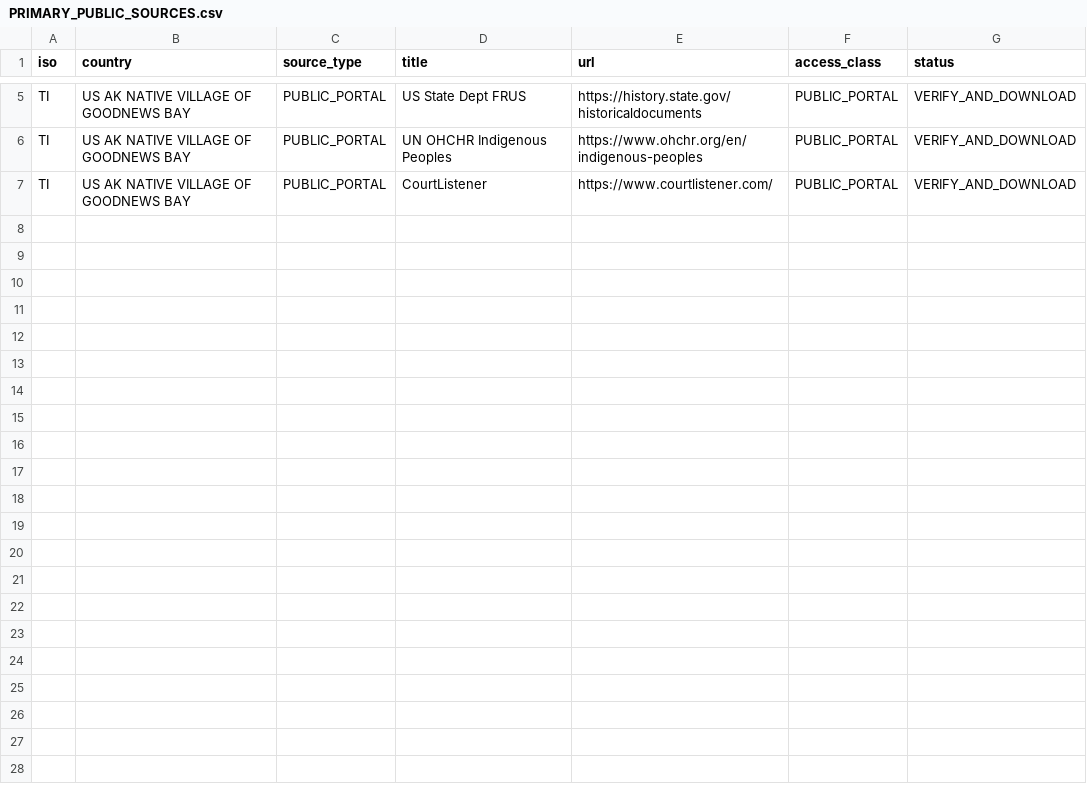
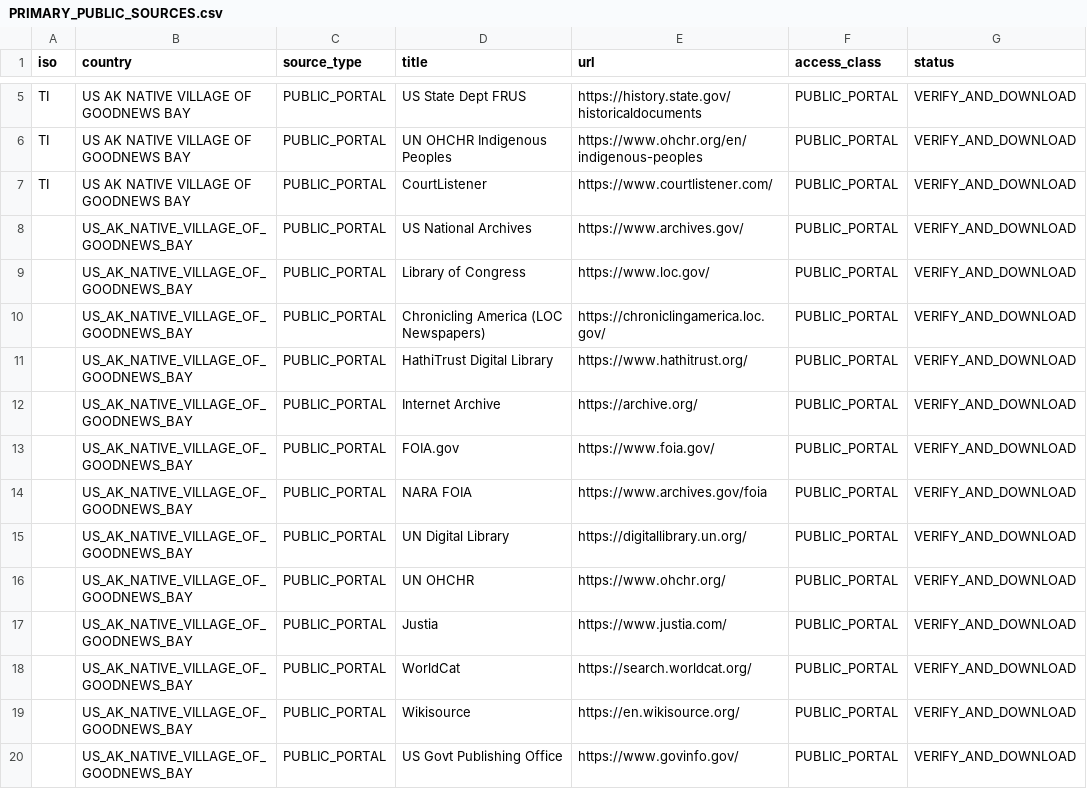
Before and after one commit to GlobalRestitutionAlliance/turtle-island-us-ak-native-village-of-goodnews-bay-master-litigation, a CSV file: 03_Evidentiary_Exhibits/PRIMARY_PUBLIC_SOURCES.csv, drawn as a sheet; only a part is shown, gaps mark what is left out.

Commit message:
Expand primary public source registries (Batch 2)

```diff
--- a/03_Evidentiary_Exhibits/PRIMARY_PUBLIC_SOURCES.csv
+++ b/03_Evidentiary_Exhibits/PRIMARY_PUBLIC_SOURCES.csv
@@ -7 +7,14 @@ TI,US AK NATIVE VILLAGE OF GOODNEWS BAY,PUBLIC_PORTAL,UN OHCHR Indigenous People
 TI,US AK NATIVE VILLAGE OF GOODNEWS BAY,PUBLIC_PORTAL,CourtListener,https://www.courtlistener.com/,PUBLIC_PORTAL,VERIFY_AND_DOWNLOAD
+,US_AK_NATIVE_VILLAGE_OF_GOODNEWS_BAY,PUBLIC_PORTAL,US National Archives,https://www.archives.gov/,PUBLIC_PORTAL,VERIFY_AND_DOWNLOAD
+,US_AK_NATIVE_VILLAGE_OF_GOODNEWS_BAY,PUBLIC_PORTAL,Library of Congress,https://www.loc.gov/,PUBLIC_PORTAL,VERIFY_AND_DOWNLOAD
+,US_AK_NATIVE_VILLAGE_OF_GOODNEWS_BAY,PUBLIC_PORTAL,Chronicling America (LOC Newspapers),https://chroniclingamerica.loc.gov/,PUBLIC_PORTAL,VERIFY_AND_DOWNLOAD
+,US_AK_NATIVE_VILLAGE_OF_GOODNEWS_BAY,PUBLIC_PORTAL,HathiTrust Digital Library,https://www.hathitrust.org/,PUBLIC_PORTAL,VERIFY_AND_DOWNLOAD
+,US_AK_NATIVE_VILLAGE_OF_GOODNEWS_BAY,PUBLIC_PORTAL,Internet Archive,https://archive.org/,PUBLIC_PORTAL,VERIFY_AND_DOWNLOAD
+,US_AK_NATIVE_VILLAGE_OF_GOODNEWS_BAY,PUBLIC_PORTAL,FOIA.gov,https://www.foia.gov/,PUBLIC_PORTAL,VERIFY_AND_DOWNLOAD
+,US_AK_NATIVE_VILLAGE_OF_GOODNEWS_BAY,PUBLIC_PORTAL,NARA FOIA,https://www.archives.gov/foia,PUBLIC_PORTAL,VERIFY_AND_DOWNLOAD
+,US_AK_NATIVE_VILLAGE_OF_GOODNEWS_BAY,PUBLIC_PORTAL,UN Digital Library,https://digitallibrary.un.org/,PUBLIC_PORTAL,VERIFY_AND_DOWNLOAD
+,US_AK_NATIVE_VILLAGE_OF_GOODNEWS_BAY,PUBLIC_PORTAL,UN OHCHR,https://www.ohchr.org/,PUBLIC_PORTAL,VERIFY_AND_DOWNLOAD
+,US_AK_NATIVE_VILLAGE_OF_GOODNEWS_BAY,PUBLIC_PORTAL,Justia,https://www.justia.com/,PUBLIC_PORTAL,VERIFY_AND_DOWNLOAD
+,US_AK_NATIVE_VILLAGE_OF_GOODNEWS_BAY,PUBLIC_PORTAL,WorldCat,https://search.worldcat.org/,PUBLIC_PORTAL,VERIFY_AND_DOWNLOAD
+,US_AK_NATIVE_VILLAGE_OF_GOODNEWS_BAY,PUBLIC_PORTAL,Wikisource,https://en.wikisource.org/,PUBLIC_PORTAL,VERIFY_AND_DOWNLOAD
+,US_AK_NATIVE_VILLAGE_OF_GOODNEWS_BAY,PUBLIC_PORTAL,US Govt Publishing Office,https://www.govinfo.gov/,PUBLIC_PORTAL,VERIFY_AND_DOWNLOAD
```
Also changed, not shown: 2 other files.
